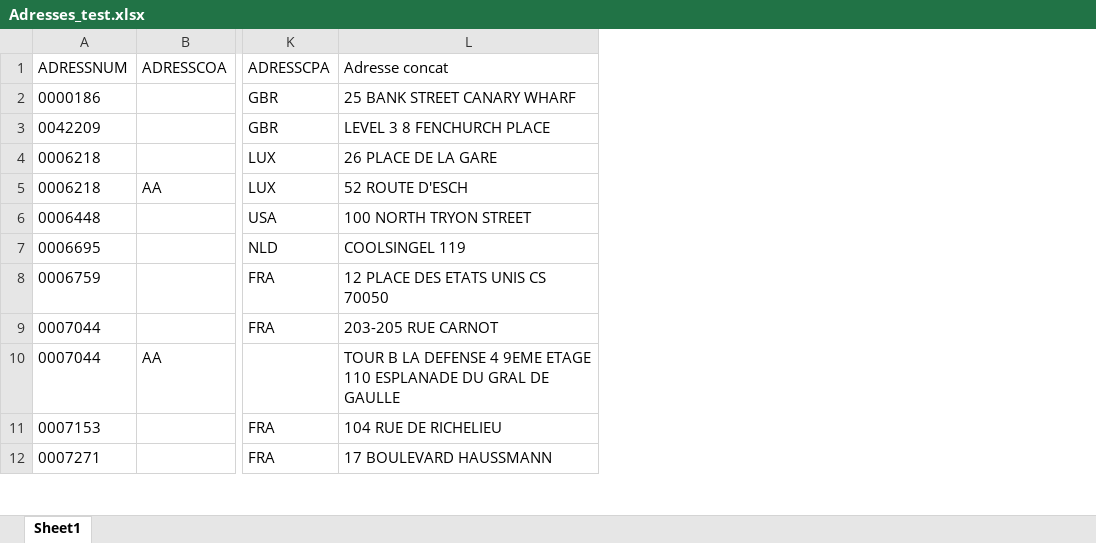
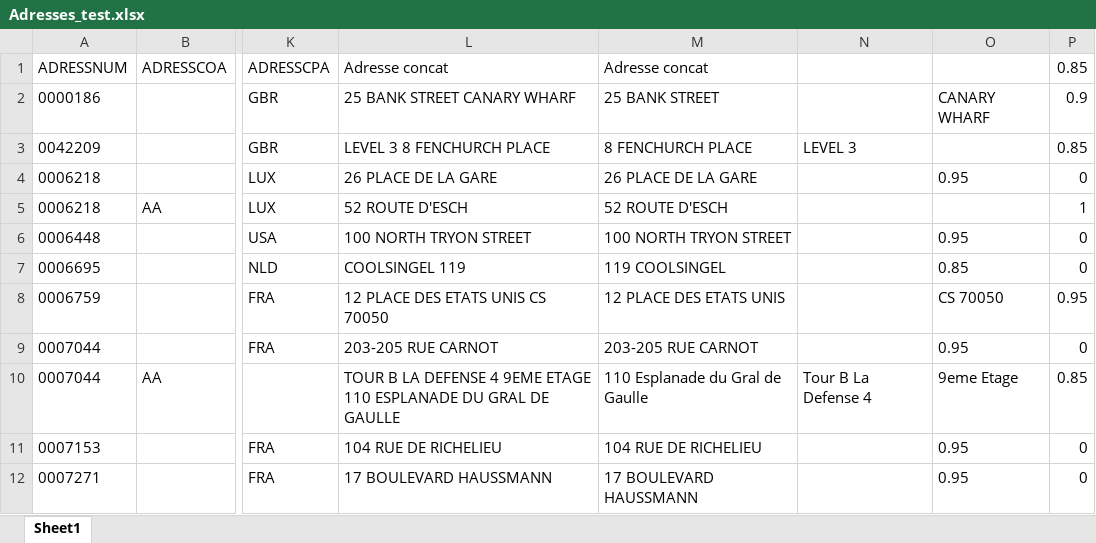
Before and after one commit to laflemme21/SBS-intern-AI-adress-treatment, an Excel workbook: Adresses_test.xlsx, sheet Sheet1, drawn as a sheet; only a part is shown, gaps mark what is left out; values as stored, in another font and other column widths than the file's, no borders; the diff names each change by its address in the sheet, - before the commit and + after, or states it on an @@ line.

Commit message:
5 test executed

```diff
--- a/Adresses_test.xlsx (sheet Sheet1)
+++ b/Adresses_test.xlsx (sheet Sheet1)
+column M (Adresse concat), rows 2-12: 25 BANK STREET | 8 FENCHURCH PLACE | 26 PLACE DE LA GARE | 52 ROUTE D'ESCH | 100 NORTH TRYON STREET | 119 COOLSINGEL | 12 PLACE DES ETATS UNIS | 203-205 RUE CARNOT | 110 Esplanade du Gral de Gaulle | 104 RUE DE RICHELIEU | 17 BOULEVARD HAUSSMANN
+column N, rows 3-10: LEVEL 3 |  |  |  |  |  |  | Tour B La Defense 4
+column O, rows 2-12: CANARY WHARF |  | 0.95 |  | 0.95 | 0.85 | CS 70050 | 0.95 | 9eme Etage | 0.95 | 0.95
+column P (0.85), rows 2-12: 0.9 | 0.85 | 0 | 1 | 0 | 0 | 0.95 | 0 | 0.85 | 0 | 0
```
Also changed, not shown: 5 other files.
